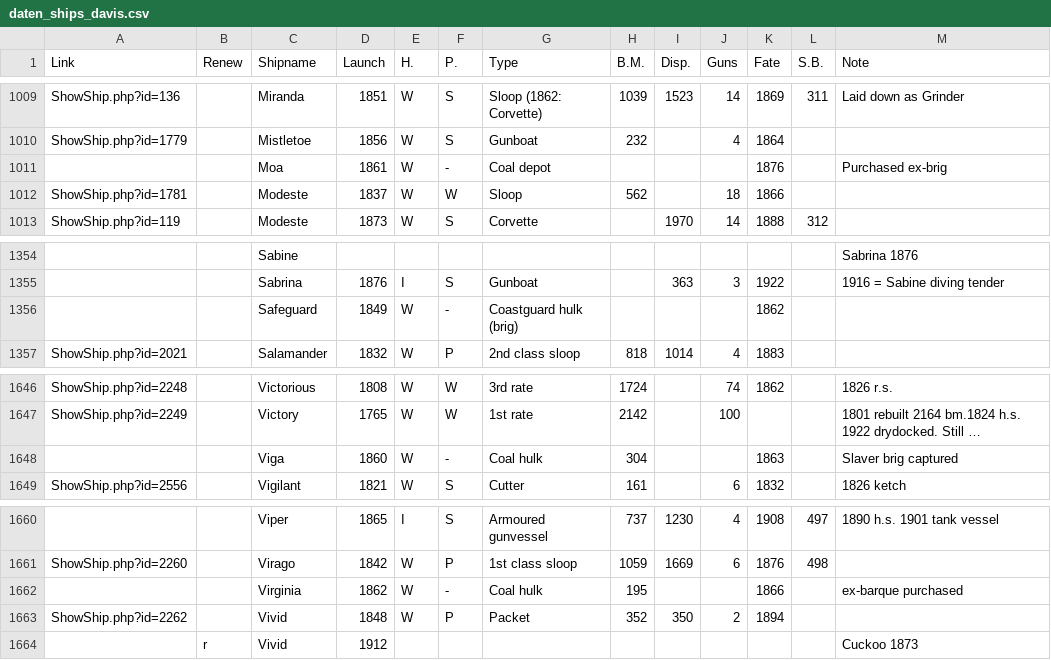
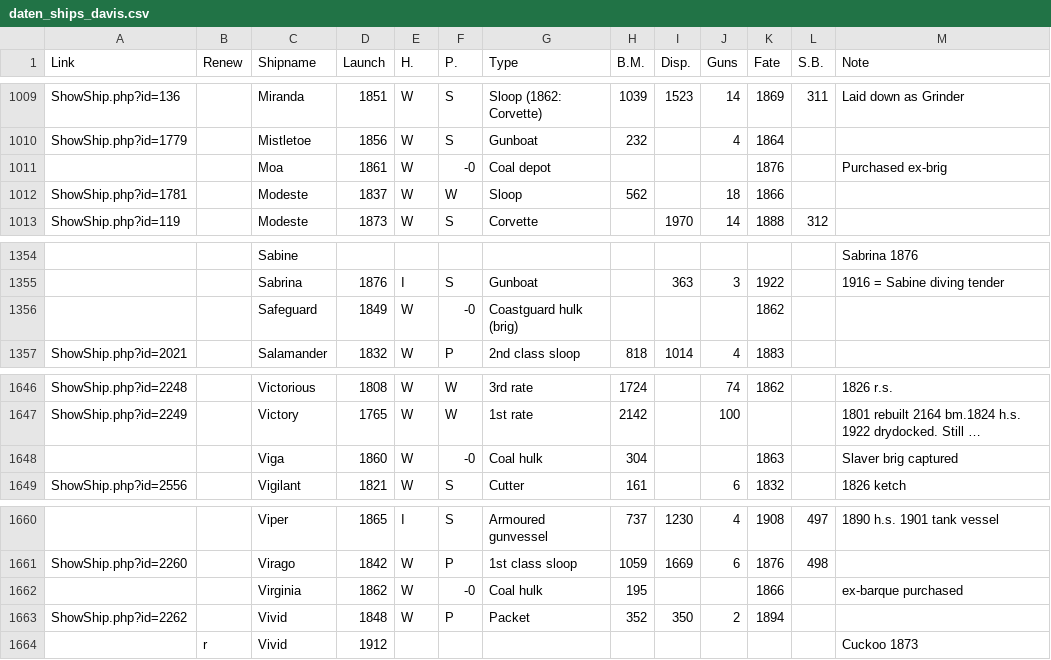
Before and after one commit to HackathonDH/RoyalNavy_2017, a CSV file: Webscraping/CSVs/daten_ships_davis.csv, drawn as a sheet; only a part is shown, gaps mark what is left out; long unchanged cells end in …; the diff names each change by its address in the sheet, - before the commit and + after, or states it on an @@ line.

Commit message:
some more issues with Note-column in daten_ships solved

```diff
--- a/Webscraping/CSVs/daten_ships_davis.csv
+++ b/Webscraping/CSVs/daten_ships_davis.csv
-F1011 (P.): -
+F1011 (P.): -0
-F1356 (P.): -
+F1356 (P.): -0
-F1648 (P.): -
+F1648 (P.): -0
-F1662 (P.): -
+F1662 (P.): -0
```
